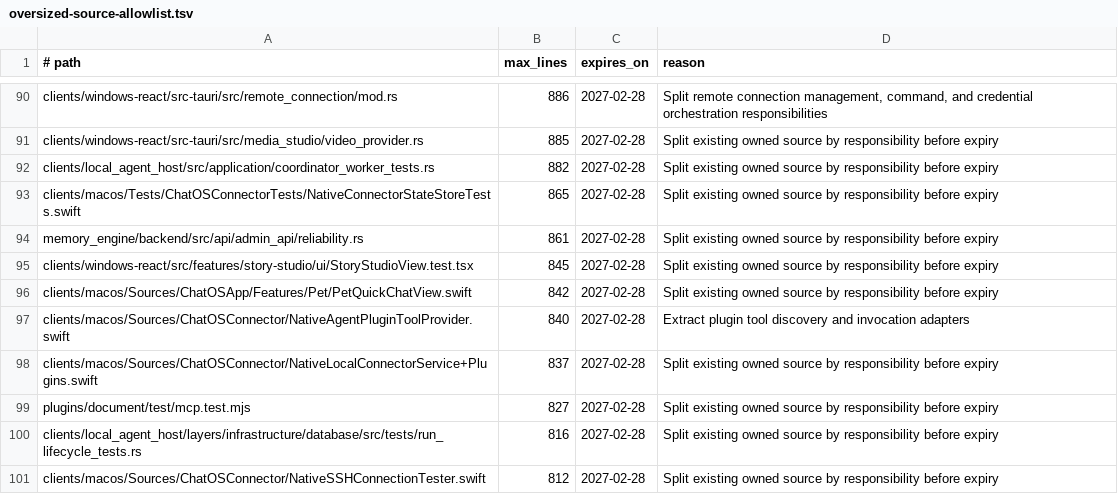
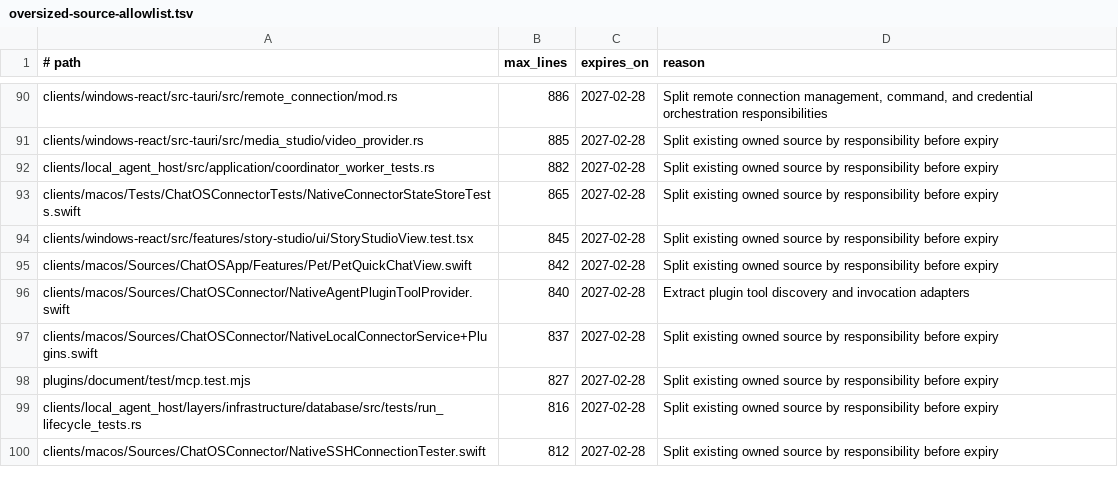
Before and after one commit to leeoohoo/chatos_rs, a TSV file: scripts/oversized-source-allowlist.tsv, drawn as a sheet; only a part is shown, gaps mark what is left out; the diff names each change by its address in the sheet, - before the commit and + after, or states it on an @@ line.

Commit message:
refactor(reliability-api): isolate operator actions

```diff
--- a/scripts/oversized-source-allowlist.tsv
+++ b/scripts/oversized-source-allowlist.tsv
-row 94: memory_engine/backend/src/api/admin_api/reliability.rs | 861 | 2027-02-28 | Split existing owned source by responsibility before expiry
```
Also changed, not shown: scripts/source-size-allowlist.tsv, 2 other files.
